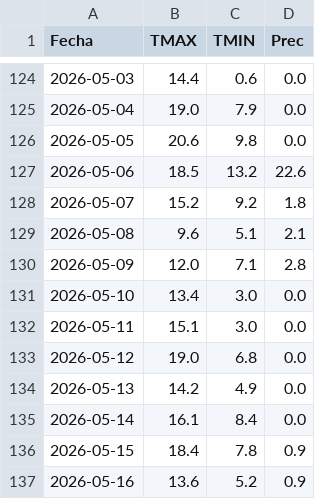
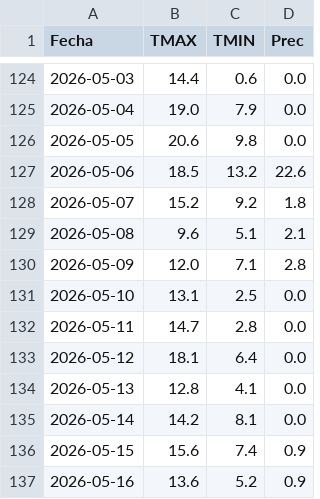
Before and after one commit to PREDWEEM/LOLIUM_OLAVA2026, a CSV file: meteo_daily.csv, drawn as a sheet; only a part is shown, gaps mark what is left out.

```diff
--- a/meteo_daily.csv
+++ b/meteo_daily.csv
@@ -130,8 +130,8 @@ Fecha,TMAX,TMIN,Prec
 2026-05-09,12.0,7.1,2.8
-2026-05-10,13.4,3.0,0.0
-2026-05-11,15.1,3.0,0.0
-2026-05-12,19.0,6.8,0.0
-2026-05-13,14.2,4.9,0.0
-2026-05-14,16.1,8.4,0.0
-2026-05-15,18.4,7.8,0.9
+2026-05-10,13.1,2.5,0.0
+2026-05-11,14.7,2.8,0.0
+2026-05-12,18.1,6.4,0.0
+2026-05-13,12.8,4.1,0.0
+2026-05-14,14.2,8.1,0.0
+2026-05-15,15.6,7.4,0.9
 2026-05-16,13.6,5.2,0.9
```
